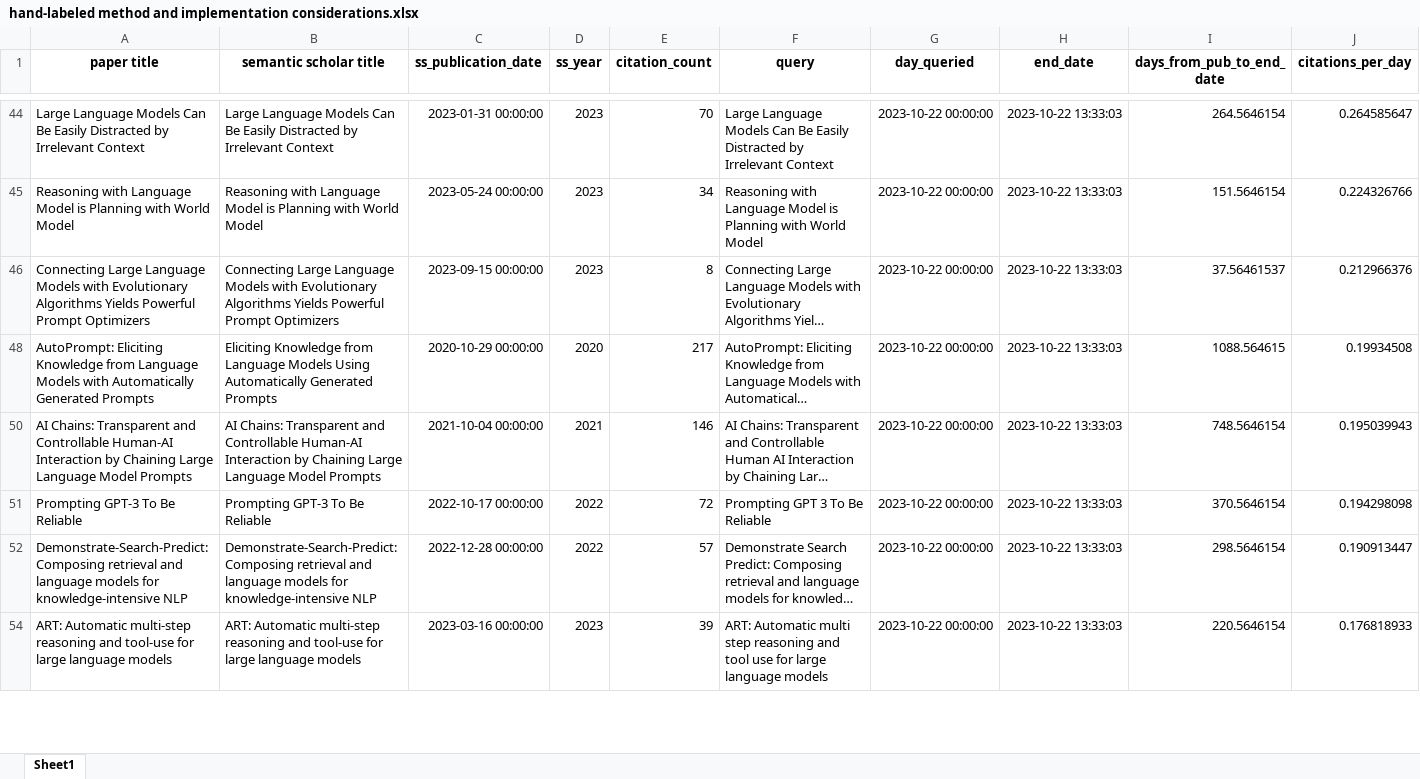
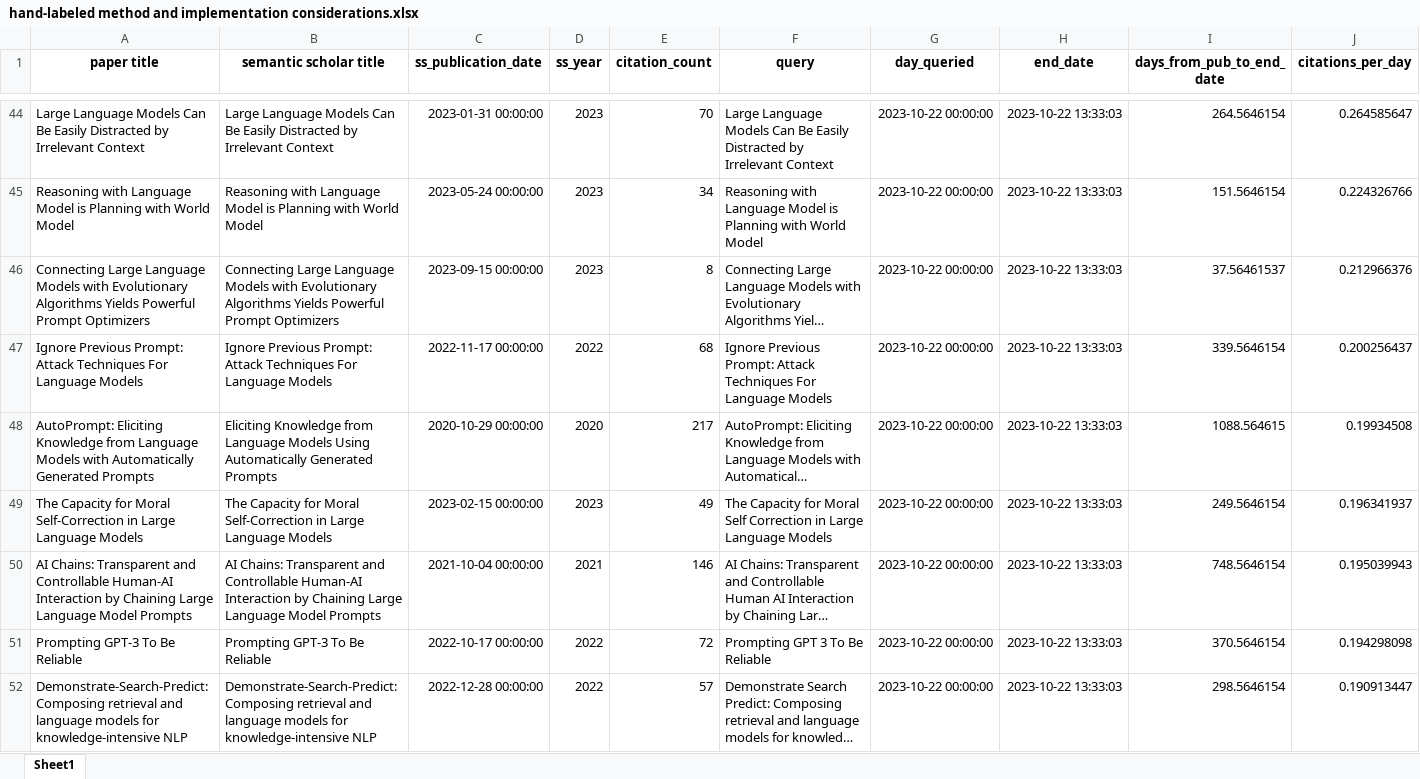
Before and after one commit to ijyliu/anlp23-project, an Excel workbook: Midterm Report/Selection of Prompt Engineering Methods/hand-labeled method and implementation considerations.xlsx, sheet Sheet1, drawn as a sheet; only a part is shown, gaps mark what is left out; the shorter side is filled out with more unchanged rows; long unchanged cells end in …; values as stored, in another font and other column widths than the file's, no borders; rows hold the shown columns only; the diff covers the shown part only; the diff names each change by its address in the sheet, - before the commit and + after, or states it on an @@ line.

Commit message:
start self-refine file

```diff
--- a/Midterm Report/Selection of Prompt Engineering Methods/hand-labeled method and implementation considerations.xlsx (sheet Sheet1)
+++ b/Midterm Report/Selection of Prompt Engineering Methods/hand-labeled method and implementation considerations.xlsx (sheet Sheet1)
@@ row 47 unhidden: Ignore Previous Prompt: Attack Techniques For Language Models | Ignore Previous Prompt: Attack Techniques For Language Models | 2022-11-17 00:00:00 | 2022 | 68 | Ignore Previous Prompt: Attack Techniques For Language Models | 2023-10-22 00:00:00 | 2023-10-22 13:33:03 | 339.5646154 | 0.200256437 @@
@@ row 49 unhidden: The Capacity for Moral Self-Correction in Large Language Models | The Capacity for Moral Self-Correction in Large Language Models | 2023-02-15 00:00:00 | 2023 | 49 | The Capacity for Moral Self Correction in Large Language Models | 2023-10-22 00:00:00 | 2023-10-22 13:33:03 | 249.5646154 | 0.196341937 @@
```
Also changed, not shown: 112 hidden or unhidden rows and 2 edited cells elsewhere in this sheet, 2 other files.
